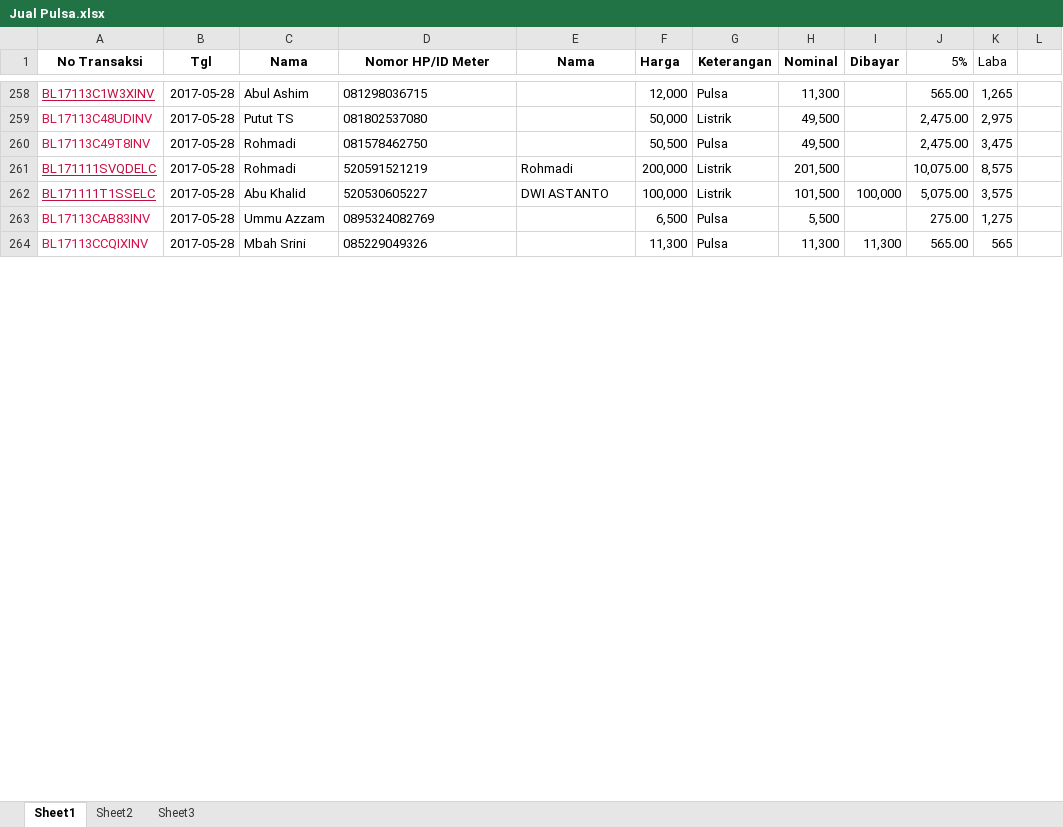
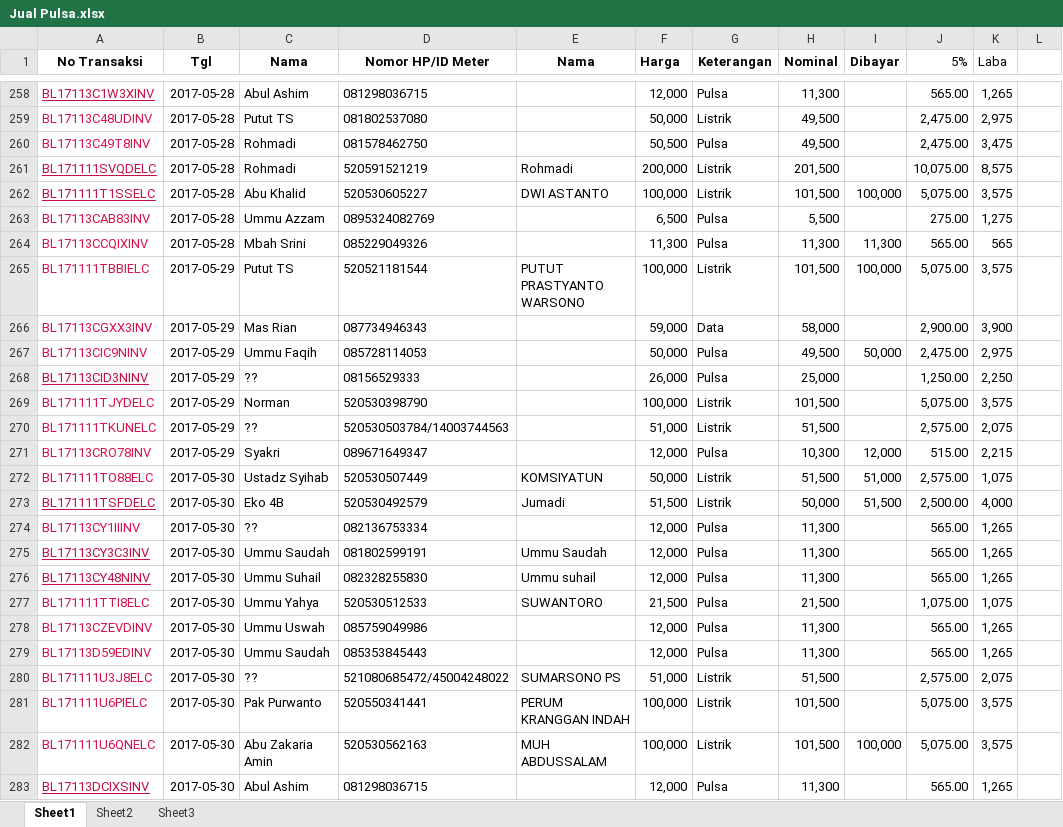
Before and after one commit to bagusprasojo/mds, an Excel workbook: Jual Pulsa.xlsx, sheet Sheet1, drawn as a sheet; only a part is shown, gaps mark what is left out; values as stored, in another font and other column widths than the file's, no borders; the diff covers the shown part only; the diff names each change by its address in the sheet, - before the commit and + after, or states it on an @@ line.

```diff
--- a/Jual Pulsa.xlsx (sheet Sheet1)
+++ b/Jual Pulsa.xlsx (sheet Sheet1)
+row 265: BL171111TBBIELC | 2017-05-29 | Putut TS | 520521181544 | PUTUT PRASTYANTO WARSONO | 100,000 | Listrik | 101,500 | 100,000 | 5,075.00 | 3,575
+row 266: BL17113CGXX3INV | 2017-05-29 | Mas Rian | 087734946343 |  | 59,000 | Data | 58,000 |  | 2,900.00 | 3,900
+row 267: BL17113CIC9NINV | 2017-05-29 | Ummu Faqih | 085728114053 |  | 50,000 | Pulsa | 49,500 | 50,000 | 2,475.00 | 2,975
+row 268: BL17113CID3NINV | 2017-05-29 | ?? | 08156529333 |  | 26,000 | Pulsa | 25,000 |  | 1,250.00 | 2,250
+row 269: BL171111TJYDELC | 2017-05-29 | Norman | 520530398790 |  | 100,000 | Listrik | 101,500 |  | 5,075.00 | 3,575
+row 270: BL171111TKUNELC | 2017-05-29 | ?? | 520530503784/14003744563 |  | 51,000 | Listrik | 51,500 |  | 2,575.00 | 2,075
+row 271: BL17113CRO78INV | 2017-05-29 | Syakri | 089671649347 |  | 12,000 | Pulsa | 10,300 | 12,000 | 515.00 | 2,215
+row 272: BL171111TO88ELC | 2017-05-30 | Ustadz Syihab | 520530507449 | KOMSIYATUN | 50,000 | Listrik | 51,500 | 51,000 | 2,575.00 | 1,075
+row 273: BL171111TSFDELC | 2017-05-30 | Eko 4B | 520530492579 | Jumadi | 51,500 | Listrik | 50,000 | 51,500 | 2,500.00 | 4,000
+row 274: BL17113CY1IIINV | 2017-05-30 | ?? | 082136753334 |  | 12,000 | Pulsa | 11,300 |  | 565.00 | 1,265
+row 275: BL17113CY3C3INV | 2017-05-30 | Ummu Saudah | 081802599191 | Ummu Saudah | 12,000 | Pulsa | 11,300 |  | 565.00 | 1,265
+row 276: BL17113CY48NINV | 2017-05-30 | Ummu Suhail | 082328255830 | Ummu suhail | 12,000 | Pulsa | 11,300 |  | 565.00 | 1,265
+row 277: BL171111TTI8ELC | 2017-05-30 | Ummu Yahya | 520530512533 | SUWANTORO | 21,500 | Pulsa | 21,500 |  | 1,075.00 | 1,075
+row 278: BL17113CZEVDINV | 2017-05-30 | Ummu Uswah | 085759049986 |  | 12,000 | Pulsa | 11,300 |  | 565.00 | 1,265
+row 279: BL17113D59EDINV | 2017-05-30 | Ummu Saudah | 085353845443 |  | 12,000 | Pulsa | 11,300 |  | 565.00 | 1,265
+row 280: BL171111U3J8ELC | 2017-05-30 | ?? | 521080685472/45004248022 | SUMARSONO PS | 51,000 | Listrik | 51,500 |  | 2,575.00 | 2,075
+row 281: BL171111U6PIELC | 2017-05-30 | Pak Purwanto | 520550341441 | PERUM KRANGGAN INDAH | 100,000 | Listrik | 101,500 |  | 5,075.00 | 3,575
+row 282: BL171111U6QNELC | 2017-05-30 | Abu Zakaria Amin | 520530562163 | MUH ABDUSSALAM | 100,000 | Listrik | 101,500 | 100,000 | 5,075.00 | 3,575
+row 283: BL17113DCIXSINV | 2017-05-30 | Abul Ashim | 081298036715 |  | 12,000 | Pulsa | 11,300 |  | 565.00 | 1,265
```
Also changed, not shown: 60 added rows and 2 edited cells elsewhere in this sheet, formulas that keep their value, Penggalangan Dana Pembangunan Gedung Banin - Banat MDS.xlsx.
